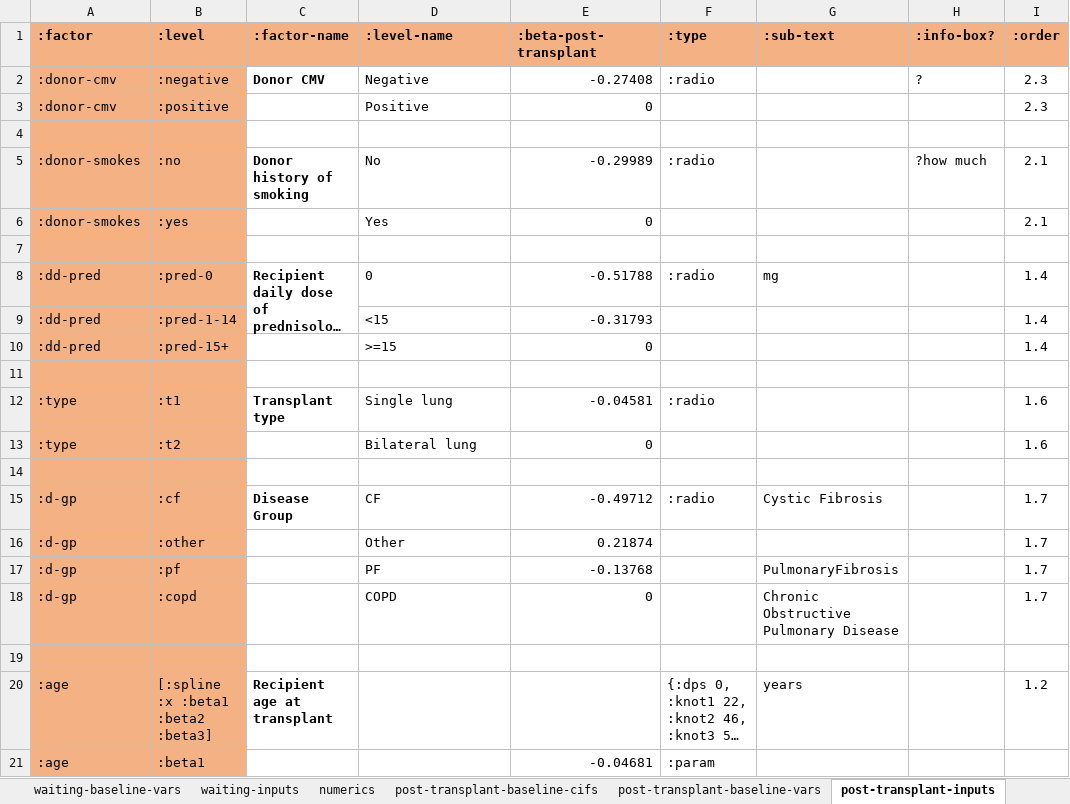
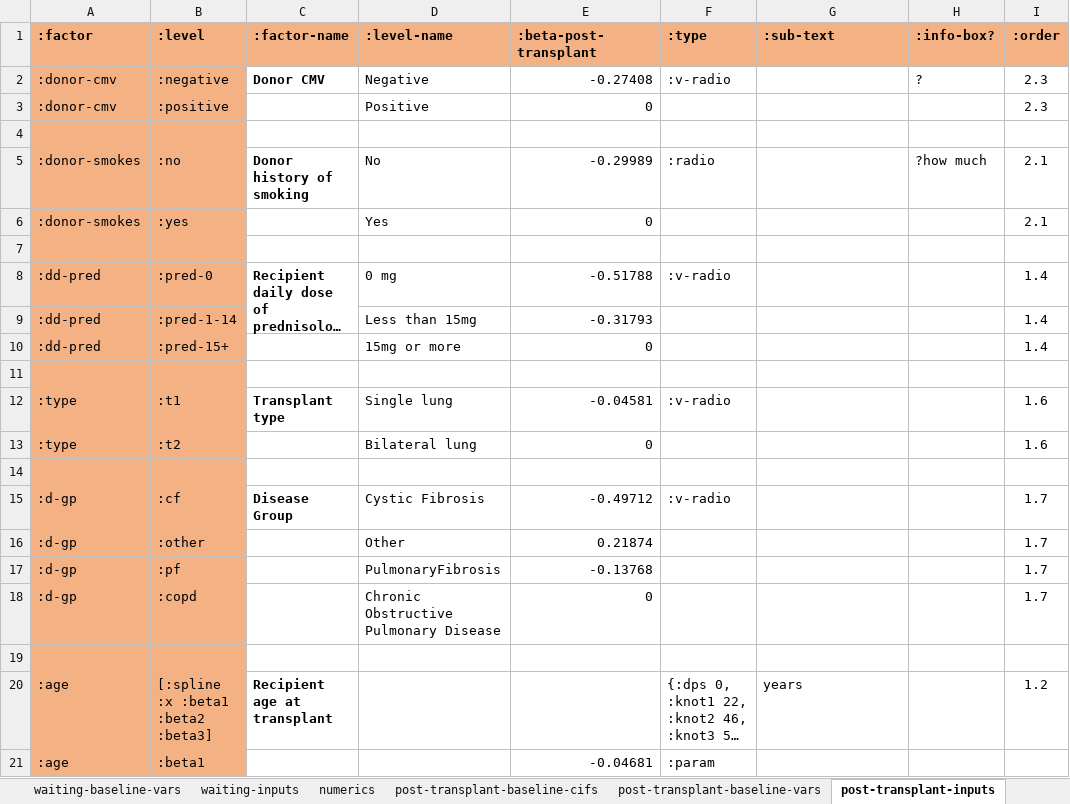
Before and after one commit to WintonCentre/kcp, an Excel workbook: data/lung-models-master.xlsx, sheet post-transplant-inputs, drawn as a sheet; only a part is shown; long unchanged cells end in …; values as stored, in another font and other column widths than the file's, no borders; the diff names each change by its address in the sheet, - before the commit and + after, or states it on an @@ line.

```diff
--- a/data/lung-models-master.xlsx (sheet post-transplant-inputs)
+++ b/data/lung-models-master.xlsx (sheet post-transplant-inputs)
-F2 (:type): :radio
+F2 (:type): :v-radio
-D8 (:level-name): 0
+D8 (:level-name): 0 mg
-F8 (:type): :radio
+F8 (:type): :v-radio
-G8 (:sub-text): mg
+G8 (:sub-text): (empty)
-D9 (:level-name): <15
+D9 (:level-name): Less than 15mg
-D10 (:level-name): >=15
+D10 (:level-name): 15mg or more
-F12 (:type): :radio
+F12 (:type): :v-radio
-D15 (:level-name): CF
+D15 (:level-name): Cystic Fibrosis
-F15 (:type): :radio
+F15 (:type): :v-radio
-G15 (:sub-text): Cystic Fibrosis
+G15 (:sub-text): (empty)
-D17 (:level-name): PF
+D17 (:level-name): PulmonaryFibrosis
-G17 (:sub-text): PulmonaryFibrosis
+G17 (:sub-text): (empty)
-D18 (:level-name): COPD
+D18 (:level-name): Chronic Obstructive Pulmonary Disease
-G18 (:sub-text): Chronic Obstructive Pulmonary Disease
+G18 (:sub-text): (empty)
```
Also changed, not shown: sheet waiting-inputs, sheet from-listing-inputs, sheet tools, 5 other files.
